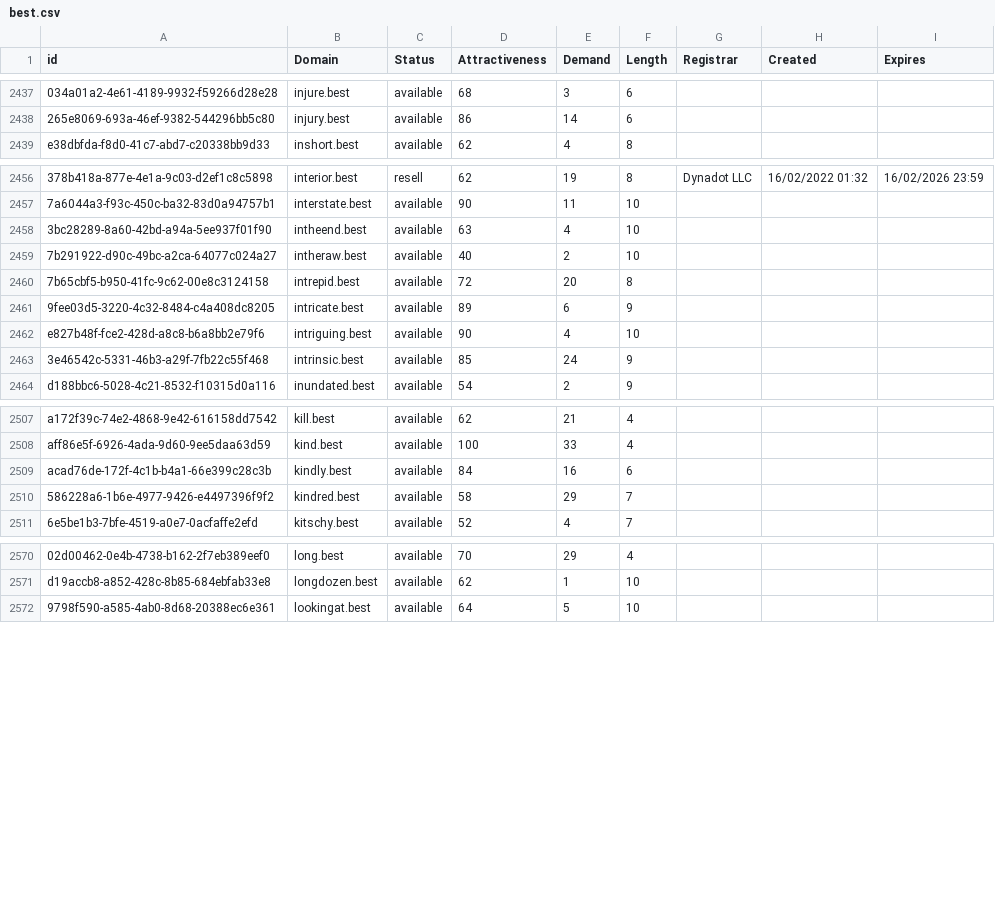
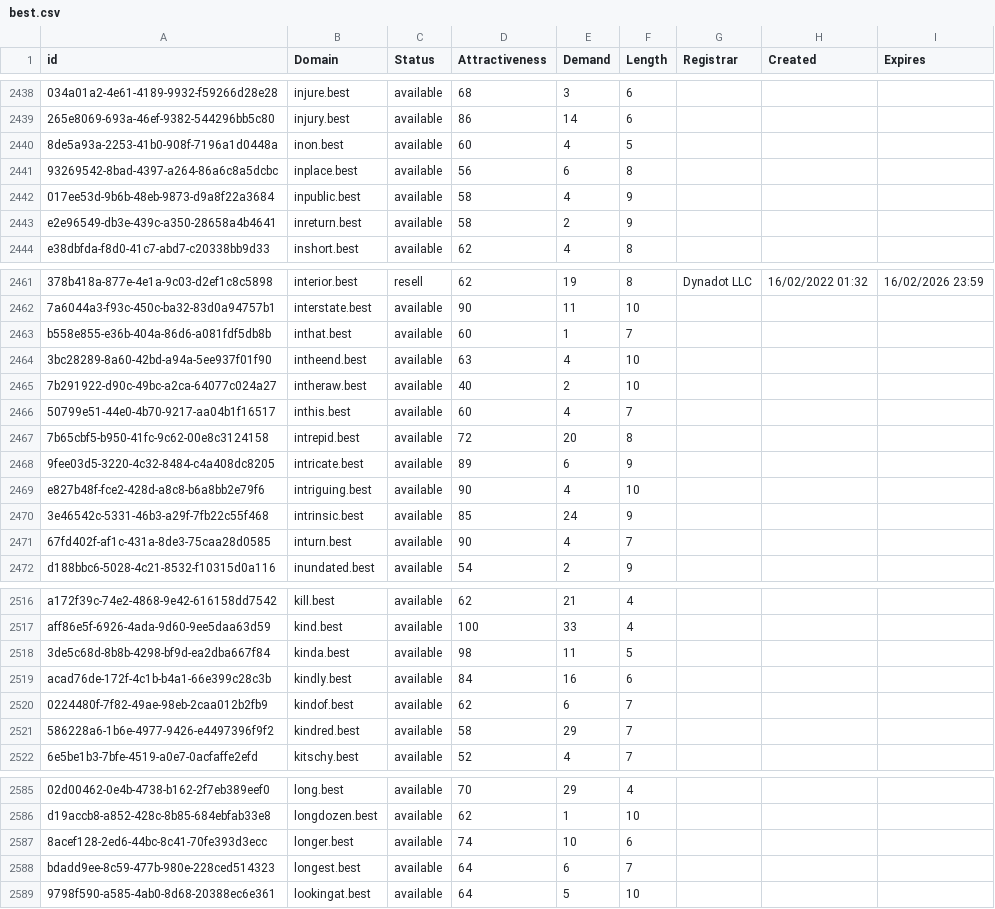
Before and after one commit to UniqueDomains/best-oneword-domains, a CSV file: best.csv, drawn as a sheet; only a part is shown, gaps mark what is left out; the diff covers the shown part only; the diff names each change by its address in the sheet, - before the commit and + after, or states it on an @@ line.

Commit message:
Domains update

```diff
--- a/best.csv
+++ b/best.csv
+row 2440: 8de5a93a-2253-41b0-908f-7196a1d0448a | inon.best | available | 60 | 4 | 5
+row 2441: 93269542-8bad-4397-a264-86a6c8a5dcbc | inplace.best | available | 56 | 6 | 8
+row 2442: 017ee53d-9b6b-48eb-9873-d9a8f22a3684 | inpublic.best | available | 58 | 4 | 9
+row 2443: e2e96549-db3e-439c-a350-28658a4b4641 | inreturn.best | available | 58 | 2 | 9
+row 2463: b558e855-e36b-404a-86d6-a081fdf5db8b | inthat.best | available | 60 | 1 | 7
+row 2466: 50799e51-44e0-4b70-9217-aa04b1f16517 | inthis.best | available | 60 | 4 | 7
+row 2471: 67fd402f-af1c-431a-8de3-75caa28d0585 | inturn.best | available | 90 | 4 | 7
+row 2518: 3de5c68d-8b8b-4298-bf9d-ea2dba667f84 | kinda.best | available | 98 | 11 | 5
+row 2520: 0224480f-7f82-49ae-98eb-2caa012b2fb9 | kindof.best | available | 62 | 6 | 7
+row 2587: 8acef128-2ed6-44bc-8c41-70fe393d3ecc | longer.best | available | 74 | 10 | 6
+row 2588: bdadd9ee-8c59-477b-980e-228ced514323 | longest.best | available | 64 | 6 | 7
```
Also changed, not shown: 21 added rows and 6 edited cells elsewhere in this file, 2 other files.
